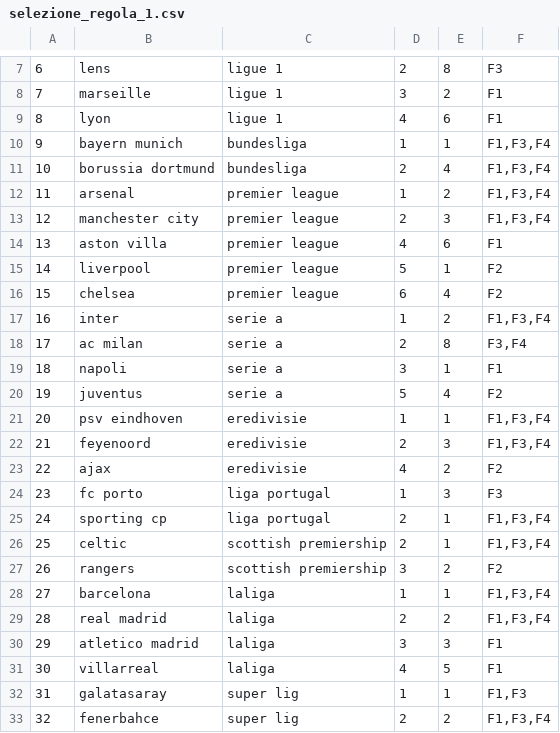
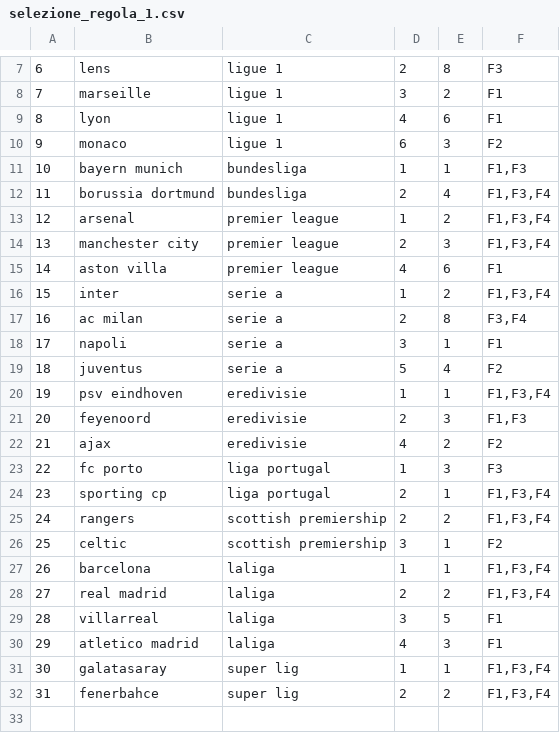
Before and after one commit to andrea-ran/crucelli, a CSV file: data/processed/selezione_regola_1.csv, drawn as a sheet; only a part is shown, gaps mark what is left out; removed rows and columns are numbered as before the commit, all else as after; the diff names each change by its address in the sheet, - before the commit and + after, or states it on an @@ line.

```diff
--- a/data/processed/selezione_regola_1.csv
+++ b/data/processed/selezione_regola_1.csv
+row 10: 9 | monaco | ligue 1 | 6 | 3 | F2
@@ column A renumbered from row 11 down @@
-F11: F1,F3,F4
+F11: F1,F3
-row 15: 14 | liverpool | premier league | 5 | 1 | F2
-row 16: 15 | chelsea | premier league | 6 | 4 | F2
-F21: F1,F3,F4
+F21: F1,F3
-row 26: 25 | celtic | scottish premiership | 2 | 1 | F1,F3,F4
-D25: 3
+D25: 2
-F25: F2
+F25: F1,F3,F4
+row 26: 25 | celtic | scottish premiership | 3 | 1 | F2
-row 30: 29 | atletico madrid | laliga | 3 | 3 | F1
-D29: 4
+D29: 3
+row 30: 29 | atletico madrid | laliga | 4 | 3 | F1
-F31: F1,F3
+F31: F1,F3,F4
```
Also changed, not shown: data/processed/selezione_regola_1_time_travel.csv, data/raw/all_matches_current.csv, 10 other files.
